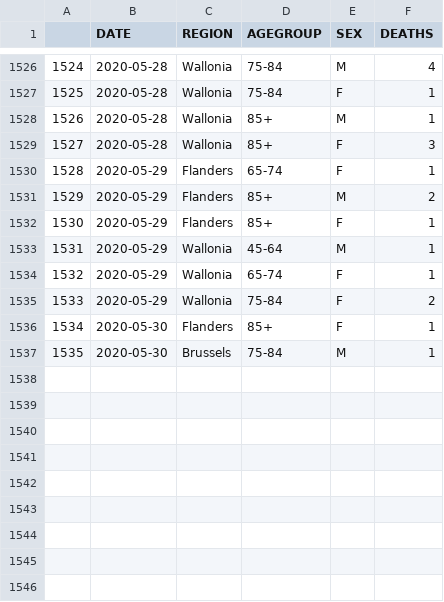
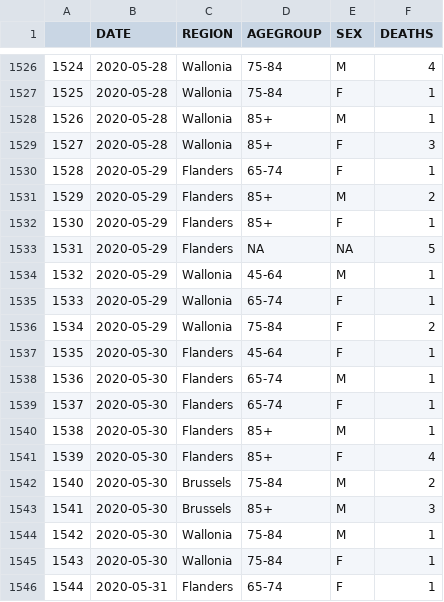
Before and after one commit to bugsburny2/covidbe-opendata, a CSV file: static/csv/be-covid-mortality.csv, drawn as a sheet; only a part is shown, gaps mark what is left out; addresses are those after the commit; the diff names each change by its address in the sheet, - before the commit and + after, or states it on an @@ line.

```diff
--- a/static/csv/be-covid-mortality.csv
+++ b/static/csv/be-covid-mortality.csv
+row 1533: 1531 | 2020-05-29 | Flanders | NA | NA | 5
@@ column A renumbered between rows 1534 and 1544 @@
-D1537 (AGEGROUP): 85+
+D1537 (AGEGROUP): 45-64
+row 1538: 1536 | 2020-05-30 | Flanders | 65-74 | M | 1
+row 1539: 1537 | 2020-05-30 | Flanders | 65-74 | F | 1
+row 1540: 1538 | 2020-05-30 | Flanders | 85+ | M | 1
+row 1541: 1539 | 2020-05-30 | Flanders | 85+ | F | 4
+row 1542: 1540 | 2020-05-30 | Brussels | 75-84 | M | 2
+row 1543: 1541 | 2020-05-30 | Brussels | 85+ | M | 3
-C1544 (REGION): Brussels
+C1544 (REGION): Wallonia
+row 1545: 1543 | 2020-05-30 | Wallonia | 75-84 | F | 1
+row 1546: 1544 | 2020-05-31 | Flanders | 65-74 | F | 1
```
Also changed, not shown: static/csv/be-covid-hospi.csv, static/csv/be-covid-provinces_tot.csv, 8 other files.
